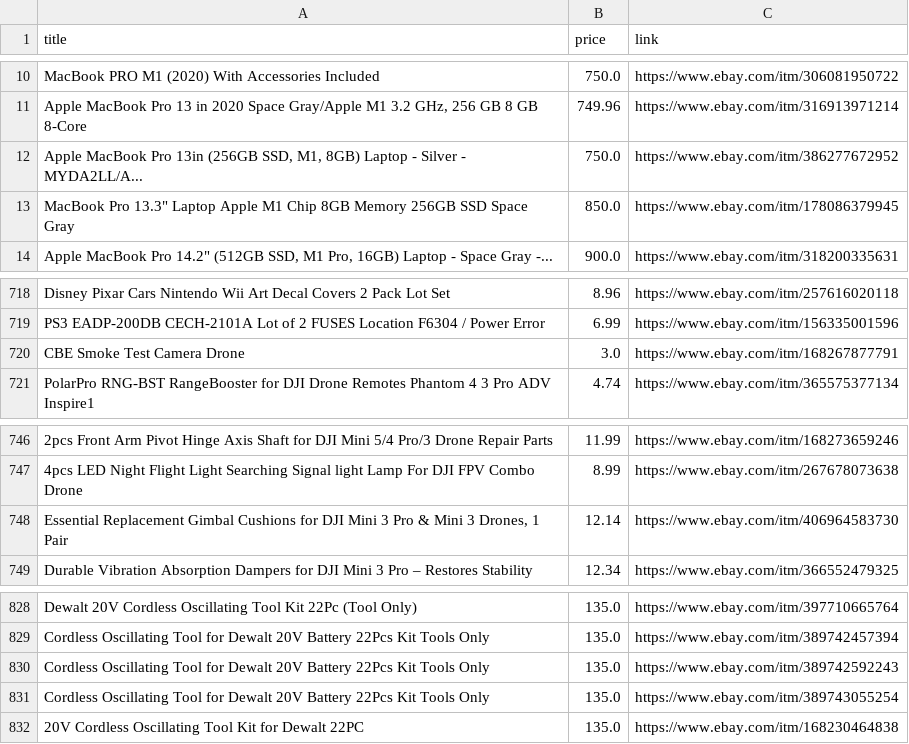
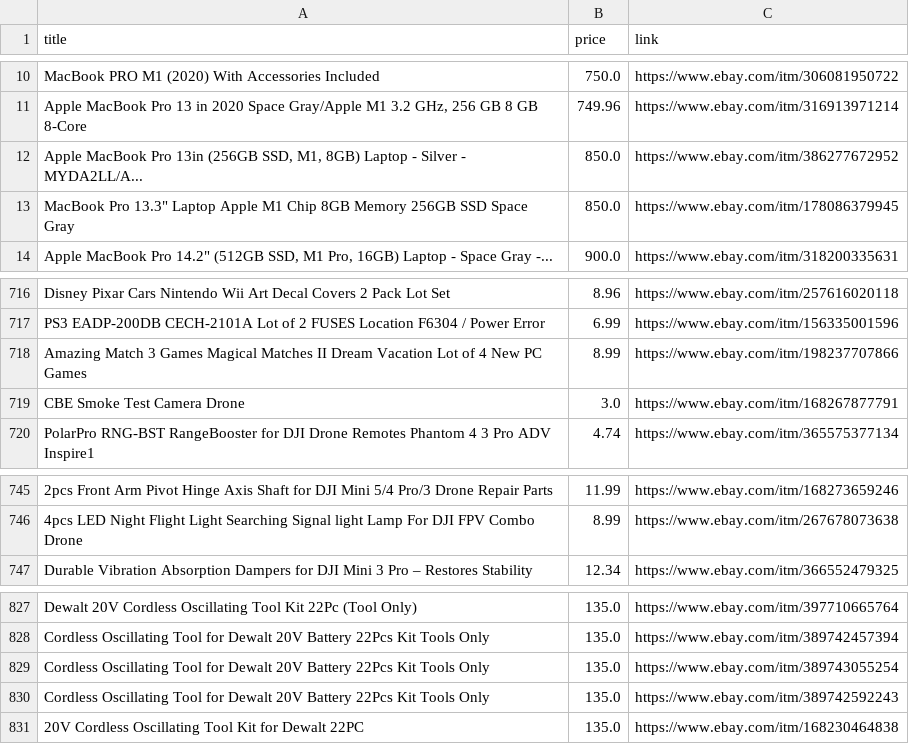
Before and after one commit to dealkly/deal-alerts, a CSV file: books_today.csv, drawn as a sheet; only a part is shown, gaps mark what is left out; removed rows and columns are numbered as before the commit, all else as after; the diff covers the shown part only; the diff names each change by its address in the sheet, - before the commit and + after, or states it on an @@ line.

```diff
--- a/books_today.csv
+++ b/books_today.csv
-B12 (price): 750.0
+B12 (price): 850.0
+row 718: Amazing Match 3 Games Magical Matches II Dream Vacation Lot of 4 New PC Games | 8.99 | https://www.ebay.com/itm/198237707866
-row 748: Essential Replacement Gimbal Cushions for DJI Mini 3 Pro & Mini 3 Drones, 1 Pair | 12.14 | https://www.ebay.com/itm/406964583730
@@ row 831 moved to row 829: Cordless Oscillating Tool for Dewalt 20V… @@
```
Also changed, not shown: 10 added rows, 11 removed rows and 33 moved rows elsewhere in this file.
